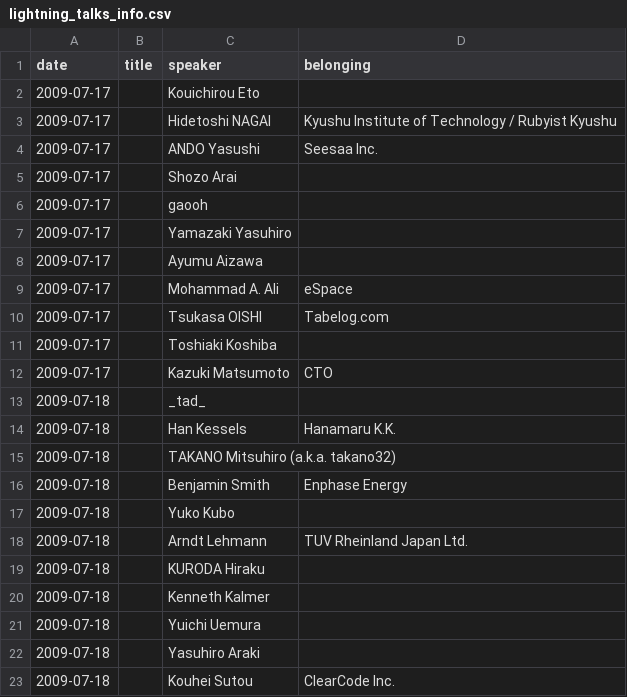
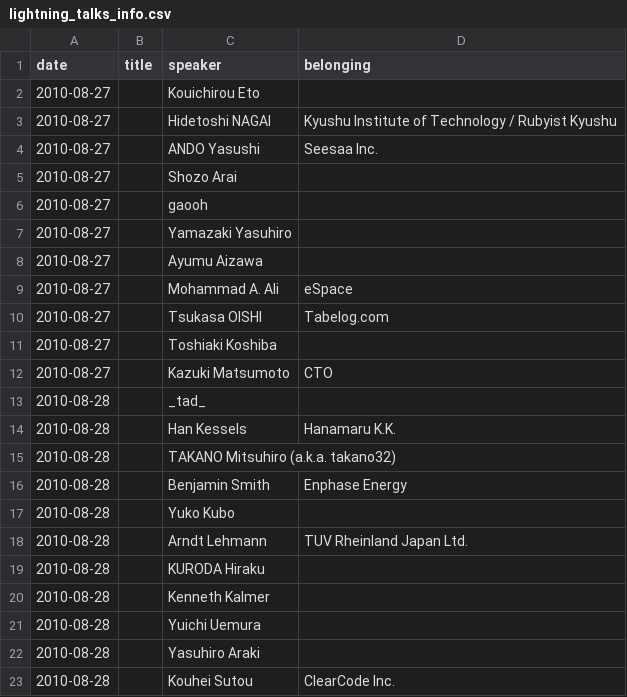
Before and after one commit to katsuyoshi/irubykaigi, a CSV file: Project/English.lproj/lightning_talks_info.csv, drawn as a sheet.

```diff
--- a/Project/English.lproj/lightning_talks_info.csv
+++ b/Project/English.lproj/lightning_talks_info.csv
@@ -1,23 +1,23 @@
 date	title	speaker	belonging
-2009-07-17		Kouichirou Eto	
-2009-07-17		Hidetoshi NAGAI	Kyushu Institute of Technology / Rubyist Kyushu
-2009-07-17		ANDO Yasushi	Seesaa Inc.
-2009-07-17		Shozo Arai	
-2009-07-17		gaooh	
-2009-07-17		Yamazaki Yasuhiro	
-2009-07-17		Ayumu Aizawa	
-2009-07-17		Mohammad A. Ali	eSpace
-2009-07-17		Tsukasa OISHI	Tabelog.com
-2009-07-17		Toshiaki Koshiba	
-2009-07-17		Kazuki Matsumoto	CTO
-2009-07-18		_tad_	
-2009-07-18		Han Kessels	Hanamaru K.K.
-2009-07-18		TAKANO Mitsuhiro (a.k.a. takano32)	
-2009-07-18		Benjamin Smith	Enphase Energy
-2009-07-18		Yuko Kubo	
-2009-07-18		Arndt Lehmann	TUV Rheinland Japan Ltd.
-2009-07-18		KURODA Hiraku	
-2009-07-18		Kenneth Kalmer	
-2009-07-18		Yuichi Uemura	
-2009-07-18		Yasuhiro Araki	
-2009-07-18		Kouhei Sutou	ClearCode Inc.
+2010-08-27		Kouichirou Eto	
+2010-08-27		Hidetoshi NAGAI	Kyushu Institute of Technology / Rubyist Kyushu
+2010-08-27		ANDO Yasushi	Seesaa Inc.
+2010-08-27		Shozo Arai	
+2010-08-27		gaooh	
+2010-08-27		Yamazaki Yasuhiro	
+2010-08-27		Ayumu Aizawa	
+2010-08-27		Mohammad A. Ali	eSpace
+2010-08-27		Tsukasa OISHI	Tabelog.com
+2010-08-27		Toshiaki Koshiba	
+2010-08-27		Kazuki Matsumoto	CTO
+2010-08-28		_tad_	
+2010-08-28		Han Kessels	Hanamaru K.K.
+2010-08-28		TAKANO Mitsuhiro (a.k.a. takano32)	
+2010-08-28		Benjamin Smith	Enphase Energy
+2010-08-28		Yuko Kubo	
+2010-08-28		Arndt Lehmann	TUV Rheinland Japan Ltd.
+2010-08-28		KURODA Hiraku	
+2010-08-28		Kenneth Kalmer	
+2010-08-28		Yuichi Uemura	
+2010-08-28		Yasuhiro Araki	
+2010-08-28		Kouhei Sutou	ClearCode Inc.
```
Also changed, not shown: Project/Japanese.lproj/lightning_talks_info.csv, 36 other files.
